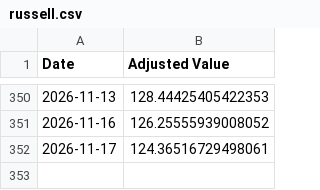
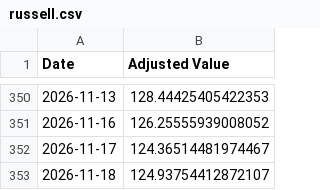
Before and after one commit to genPerms/ChatGPT-Micro-Cap-Experiment, a CSV file: Frontend/Baseline CSVs/russell.csv, drawn as a sheet; only a part is shown, gaps mark what is left out.

```diff
--- a/Frontend/Baseline CSVs/russell.csv
+++ b/Frontend/Baseline CSVs/russell.csv
@@ -351,2 +351,3 @@ Date,Adjusted Value
 2026-11-16,126.25555939008052
-2026-11-17,124.36516729498061
+2026-11-17,124.36514481974467
+2026-11-18,124.93754412872107
```
Also changed, not shown: Frontend/Baseline CSVs/sp500.csv, Scripts and CSV Files/Daily Updates.csv, 1 other file.
